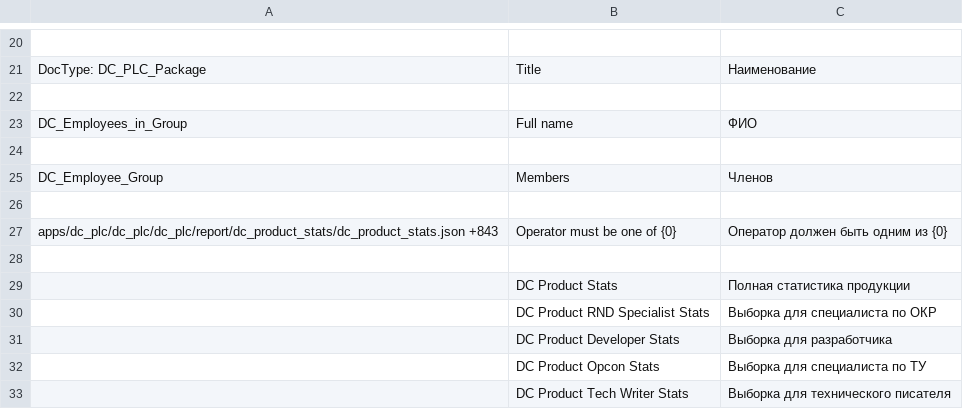
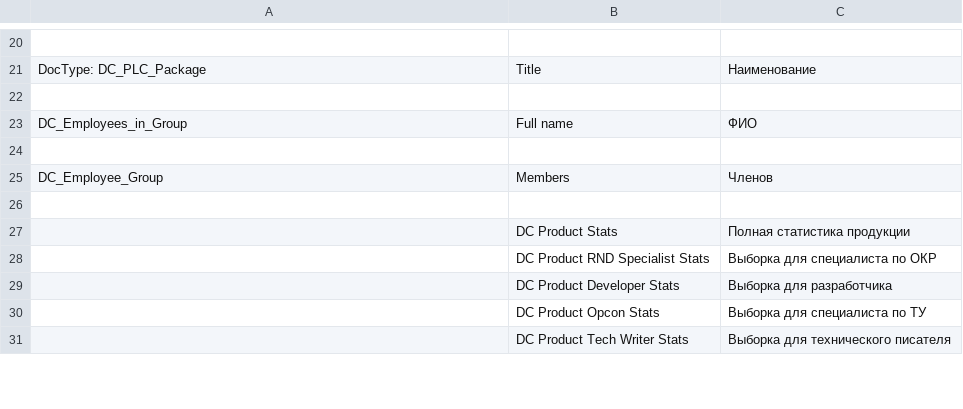
Before and after one commit to igrekus/dc_plc, a CSV file: dc_plc/translations/ru.csv, drawn as a sheet; only a part is shown, gaps mark what is left out; the diff covers the shown part only.

```diff
--- a/dc_plc/translations/ru.csv
+++ b/dc_plc/translations/ru.csv
@@ -26,4 +26,2 @@ DC_Employee_Group,Members,Членов
 
-apps/dc_plc/dc_plc/dc_plc/report/dc_product_stats/dc_product_stats.json +843,Operator must be one of {0},Оператор должен быть одним из {0}
-
 ,DC Product Stats,Полная статистика продукции
```
Also changed, not shown: 32 added rows elsewhere in this file, 6 other files.
